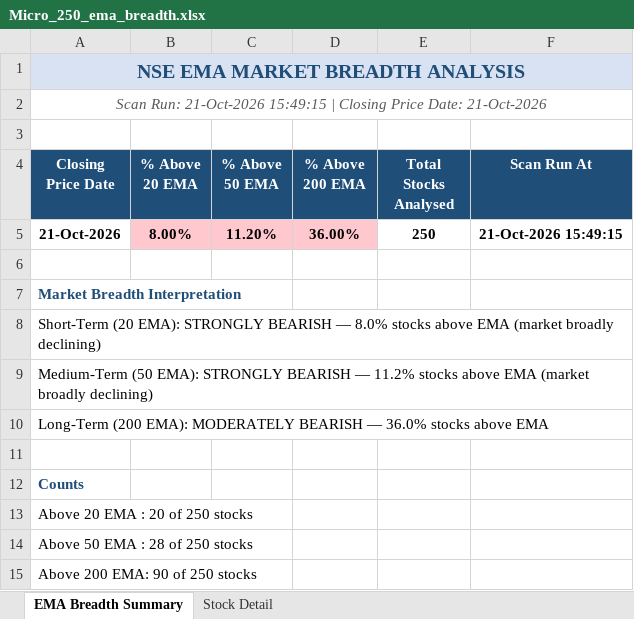
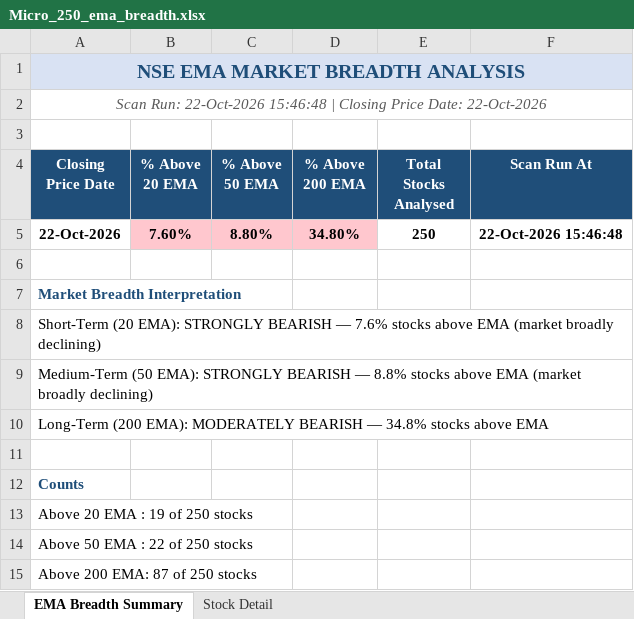
Before and after one commit to nikunj2021/EMA-Screener-, an Excel workbook: Report/EMAReport/Micro_250_ema_breadth.xlsx, sheet EMA Breadth Summary, drawn as a sheet; values as stored, in another font and other column widths than the file's, no borders; removed rows and columns are numbered as before the commit, all else as after; the diff names each change by its address in the sheet, - before the commit and + after, or states it on an @@ line.

```diff
--- a/Report/EMAReport/Micro_250_ema_breadth.xlsx (sheet EMA Breadth Summary)
+++ b/Report/EMAReport/Micro_250_ema_breadth.xlsx (sheet EMA Breadth Summary)
-A2 (Closing Price Date): Scan Run: 21-Oct-2026 15:49:15 | Closing Price Date: 21-Oct-2026
+A2 (Closing Price Date): Scan Run: 22-Oct-2026 15:46:48 | Closing Price Date: 22-Oct-2026
-row 5: 21-Oct-2026 | 8.00% | 11.20% | 36.00% | 250 | 21-Oct-2026 15:49:15
+row 5: 22-Oct-2026 | 7.60% | 8.80% | 34.80% | 250 | 22-Oct-2026 15:46:48
-A8 (Closing Price Date): …BEARISH — 8.0% stocks above…
+A8 (Closing Price Date): …BEARISH — 7.6% stocks above…
-A9 (Closing Price Date): …BEARISH — 11.2% stocks above…
+A9 (Closing Price Date): …BEARISH — 8.8% stocks above…
-A10 (Closing Price Date): …BEARISH — 36.0% stocks above…
+A10 (Closing Price Date): …BEARISH — 34.8% stocks above…
-A13 (Closing Price Date): Above 20 EMA : 20 of 250 stocks
+A13 (Closing Price Date): Above 20 EMA : 19 of 250 stocks
-A14 (Closing Price Date): Above 50 EMA : 28 of 250 stocks
+A14 (Closing Price Date): Above 50 EMA : 22 of 250 stocks
-A15 (Closing Price Date): Above 200 EMA: 90 of 250 stocks
+A15 (Closing Price Date): Above 200 EMA: 87 of 250 stocks
```
Also changed, not shown: sheet Stock Detail, Report/EMAReport/Micro_250_ema_breadth_history.xlsx, Report/EMAReport/Sectoral_EMA_Analysis.xlsx, 4 other files.
